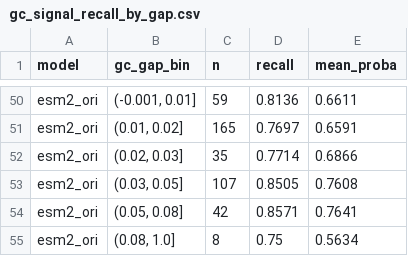
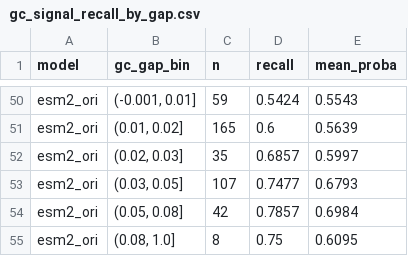
Before and after one commit to Professor-Shin/plasmid-class-private, a CSV file: analysis/results/gc_signal_recall_by_gap.csv, drawn as a sheet; only a part is shown, gaps mark what is left out; the diff covers the shown part only; the diff names each change by its address in the sheet, - before the commit and + after, or states it on an @@ line.

```diff
--- a/analysis/results/gc_signal_recall_by_gap.csv
+++ b/analysis/results/gc_signal_recall_by_gap.csv
-D50 (recall): 0.8136
+D50 (recall): 0.5424
-E50 (mean_proba): 0.6611
+E50 (mean_proba): 0.5543
-D51 (recall): 0.7697
+D51 (recall): 0.6
-E51 (mean_proba): 0.6591
+E51 (mean_proba): 0.5639
-D52 (recall): 0.7714
+D52 (recall): 0.6857
-E52 (mean_proba): 0.6866
+E52 (mean_proba): 0.5997
-D53 (recall): 0.8505
+D53 (recall): 0.7477
-E53 (mean_proba): 0.7608
+E53 (mean_proba): 0.6793
-D54 (recall): 0.8571
+D54 (recall): 0.7857
-E54 (mean_proba): 0.7641
+E54 (mean_proba): 0.6984
-E55 (mean_proba): 0.5634
+E55 (mean_proba): 0.6095
```
Also changed, not shown: 32 edited cells elsewhere in this file, esm2-attention/results_mixed/esm2_by_length.csv, esm2-attention/results_mixed/esm2_variants.csv, 5 other files.
